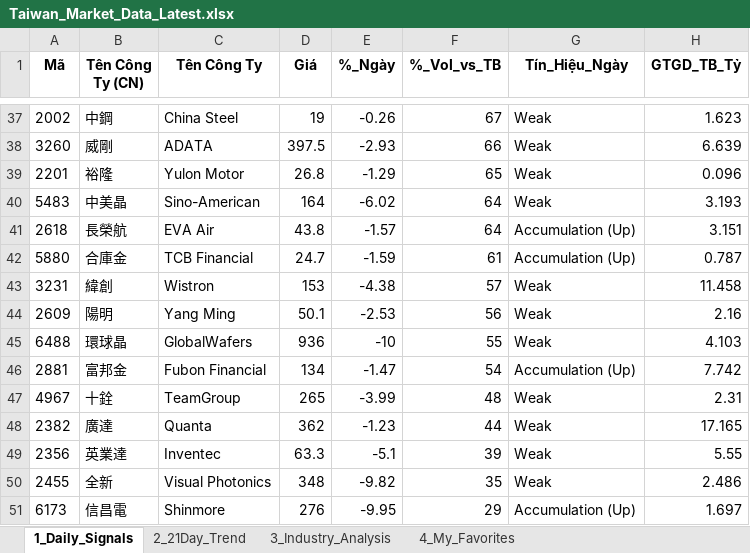
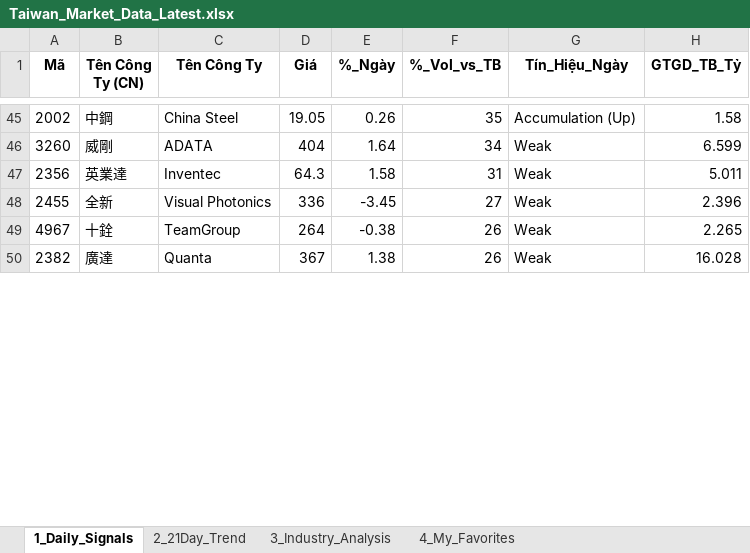
Before and after one commit to chipmoon/dashboard-tw, an Excel workbook: Taiwan_Market_Data_Latest.xlsx, sheet 1_Daily_Signals, drawn as a sheet; only a part is shown, gaps mark what is left out; values as stored, in another font and other column widths than the file's, no borders; removed rows and columns are numbered as before the commit, all else as after; the diff covers the shown part only; the diff names each change by its address in the sheet, - before the commit and + after, or states it on an @@ line.

```diff
--- a/Taiwan_Market_Data_Latest.xlsx (sheet 1_Daily_Signals)
+++ b/Taiwan_Market_Data_Latest.xlsx (sheet 1_Daily_Signals)
-D45 (Giá): 19
+D45 (Giá): 19.05
-E45 (%_Ngày): -0.26
+E45 (%_Ngày): 0.26
-F45 (%_Vol_vs_TB): 67
+F45 (%_Vol_vs_TB): 35
-G45 (Tín_Hiệu_Ngày): Weak
+G45 (Tín_Hiệu_Ngày): Accumulation (Up)
-H45 (GTGD_TB_Tỷ): 1.623
+H45 (GTGD_TB_Tỷ): 1.58
-D46 (Giá): 397.5
+D46 (Giá): 404
-E46 (%_Ngày): -2.93
+E46 (%_Ngày): 1.64
-F46 (%_Vol_vs_TB): 66
+F46 (%_Vol_vs_TB): 34
-H46 (GTGD_TB_Tỷ): 6.639
+H46 (GTGD_TB_Tỷ): 6.599
-row 39: 2201 | 裕隆 | Yulon Motor | 26.8 | -1.29 | 65 | Weak | 0.096
-row 40: 5483 | 中美晶 | Sino-American | 164 | -6.02 | 64 | Weak | 3.193
-row 41: 2618 | 長榮航 | EVA Air | 43.8 | -1.57 | 64 | Accumulation (Up) | 3.151
-row 42: 5880 | 合庫金 | TCB Financial | 24.7 | -1.59 | 61 | Accumulation (Up) | 0.787
-row 43: 3231 | 緯創 | Wistron | 153 | -4.38 | 57 | Weak | 11.458
-row 44: 2609 | 陽明 | Yang Ming | 50.1 | -2.53 | 56 | Weak | 2.16
-row 45: 6488 | 環球晶 | GlobalWafers | 936 | -10 | 55 | Weak | 4.103
-row 46: 2881 | 富邦金 | Fubon Financial | 134 | -1.47 | 54 | Accumulation (Up) | 7.742
-row 47: 4967 | 十銓 | TeamGroup | 265 | -3.99 | 48 | Weak | 2.31
-row 48: 2382 | 廣達 | Quanta | 362 | -1.23 | 44 | Weak | 17.165
-D47 (Giá): 63.3
+D47 (Giá): 64.3
-E47 (%_Ngày): -5.1
+E47 (%_Ngày): 1.58
-F47 (%_Vol_vs_TB): 39
+F47 (%_Vol_vs_TB): 31
-H47 (GTGD_TB_Tỷ): 5.55
+H47 (GTGD_TB_Tỷ): 5.011
-D48 (Giá): 348
+D48 (Giá): 336
-E48 (%_Ngày): -9.82
+E48 (%_Ngày): -3.45
-F48 (%_Vol_vs_TB): 35
+F48 (%_Vol_vs_TB): 27
-H48 (GTGD_TB_Tỷ): 2.486
+H48 (GTGD_TB_Tỷ): 2.396
-row 51: 6173 | 信昌電 | Shinmore | 276 | -9.95 | 29 | Accumulation (Up) | 1.697
+row 49: 4967 | 十銓 | TeamGroup | 264 | -0.38 | 26 | Weak | 2.265
+row 50: 2382 | 廣達 | Quanta | 367 | 1.38 | 26 | Weak | 16.028
```
Also changed, not shown: 33 added rows, 24 removed rows and 47 edited cells elsewhere in this sheet, sheet 2_21Day_Trend, sheet 3_Industry_Analysis, sheet 4_My_Favorites.
